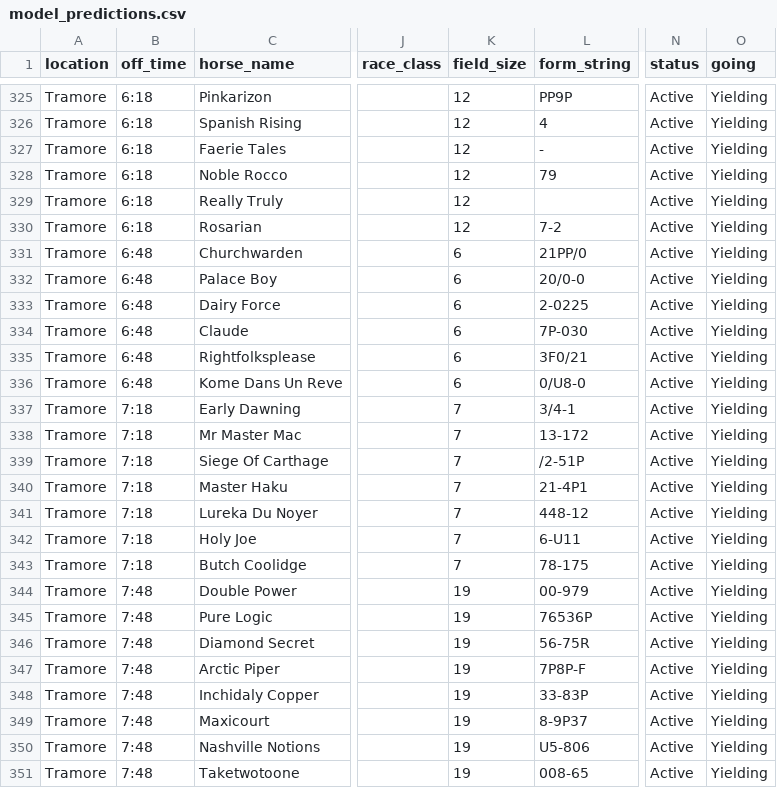
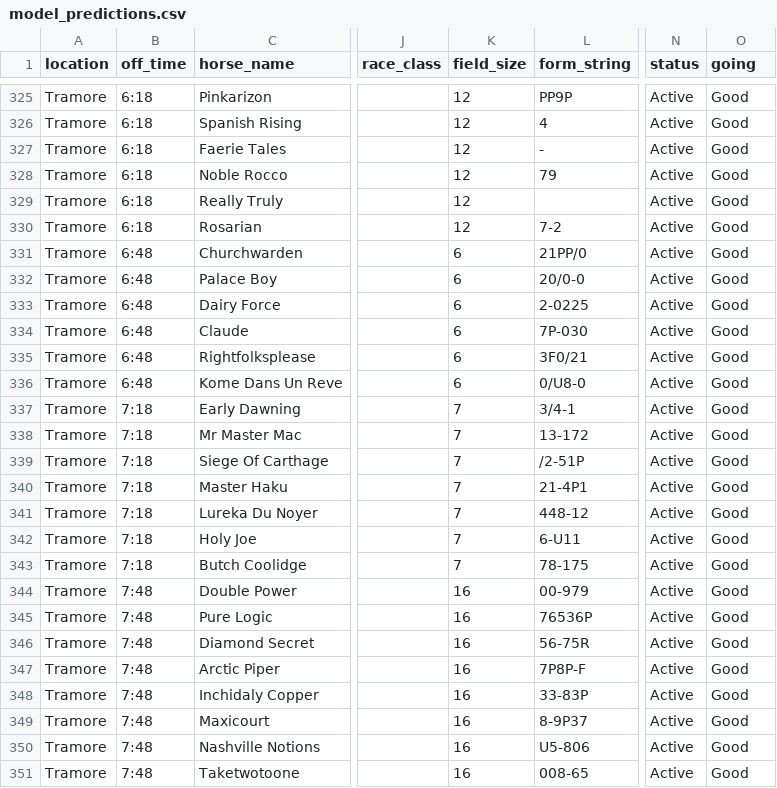
Before and after one commit to mted25/horse-racing-ai, a CSV file: model_predictions.csv, drawn as a sheet; only a part is shown, gaps mark what is left out; the diff covers the shown part only; the diff names each change by its address in the sheet, - before the commit and + after, or states it on an @@ line.

```diff
--- a/model_predictions.csv
+++ b/model_predictions.csv
-O325:O351 (going): Yielding
+O325:O351 (going): Good
-K344:K351 (field_size): 19
+K344:K351 (field_size): 16
```
Also changed, not shown: 120 edited cells elsewhere in this file.
